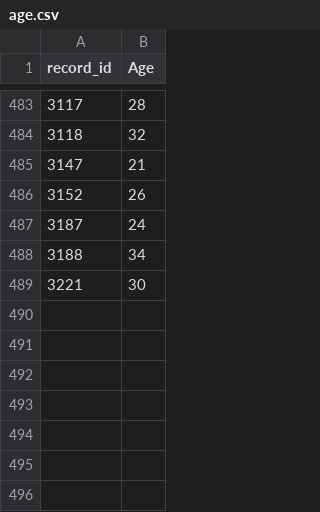
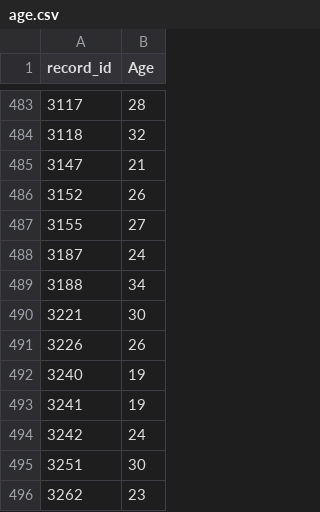
Before and after one commit to SarahDarnell/VBT-Predictive-Factors, a CSV file: Raw files/age.csv, drawn as a sheet; only a part is shown, gaps mark what is left out; the diff names each change by its address in the sheet, - before the commit and + after, or states it on an @@ line.

```diff
--- a/Raw files/age.csv
+++ b/Raw files/age.csv
+row 487: 3155 | 27
+row 491: 3226 | 26
+row 492: 3240 | 19
+row 493: 3241 | 19
+row 494: 3242 | 24
+row 495: 3251 | 30
+row 496: 3262 | 23
```
Also changed, not shown: 15 other files.
